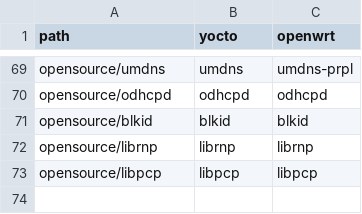
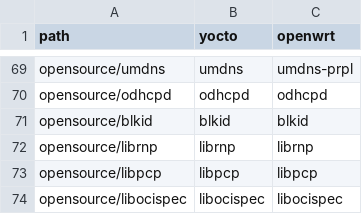
Before and after one commit to kavia-common/component-mapping-314849, a CSV file: Opensource.csv, drawn as a sheet; only a part is shown, gaps mark what is left out.

Commit message:
add libocispec

```diff
--- a/Opensource.csv
+++ b/Opensource.csv
@@ -73 +73,2 @@
 "opensource/libpcp","libpcp","libpcp"
+"opensource/libocispec","libocispec","libocispec"
```
